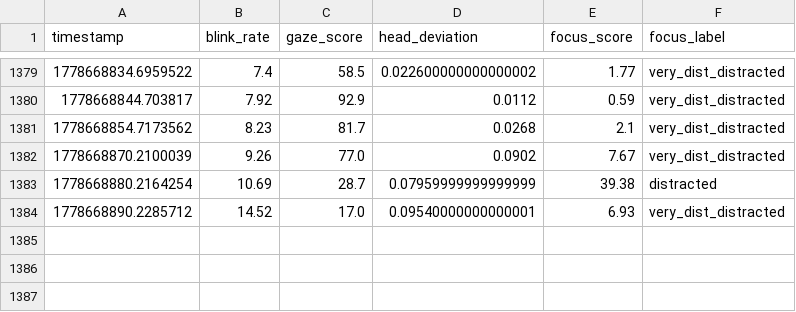
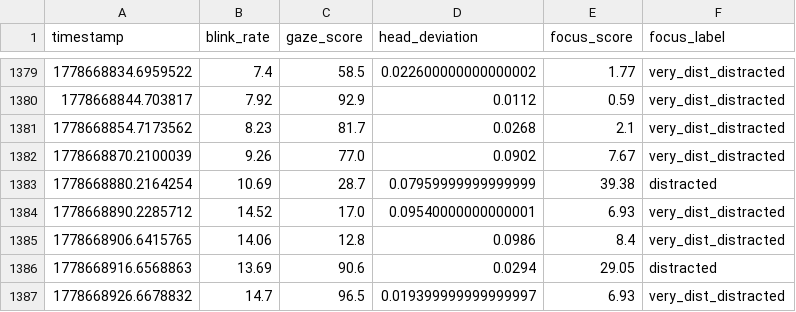
Before and after one commit to Dalmas-Omukaga/sync-flow, a CSV file: data/live/focus_predictions_live.csv, drawn as a sheet; only a part is shown, gaps mark what is left out.

Commit message:
sync: 1778668937

```diff
--- a/data/live/focus_predictions_live.csv
+++ b/data/live/focus_predictions_live.csv
@@ -1384 +1384,4 @@ timestamp,blink_rate,gaze_score,head_deviation,focus_score,focus_label
 1778668890.2285712,14.52,17.0,0.09540000000000001,6.93,very_dist_distracted
+1778668906.6415765,14.06,12.8,0.0986,8.4,very_dist_distracted
+1778668916.6568863,13.69,90.6,0.0294,29.05,distracted
+1778668926.6678832,14.7,96.5,0.019399999999999997,6.93,very_dist_distracted
```
